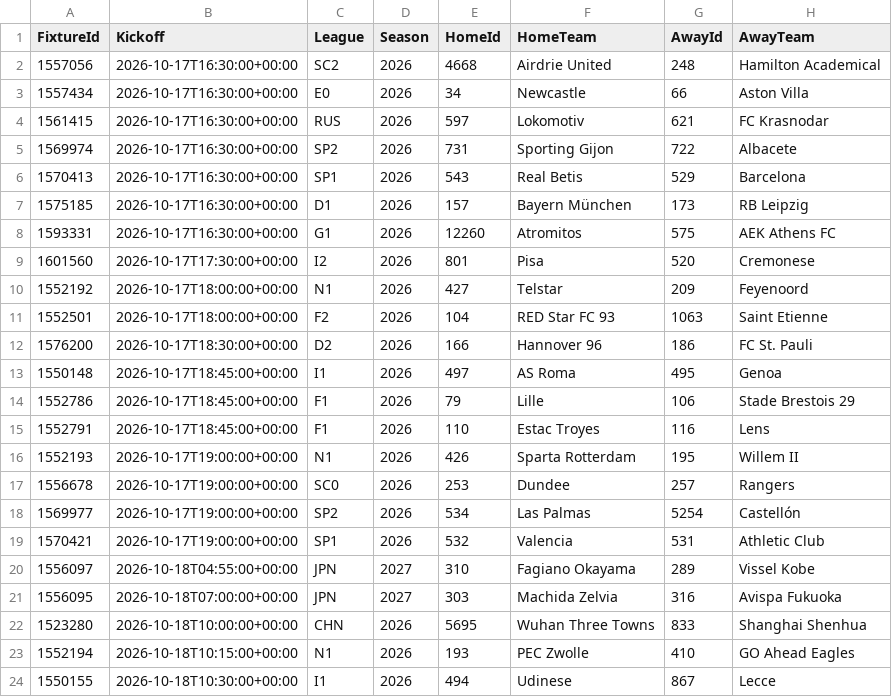
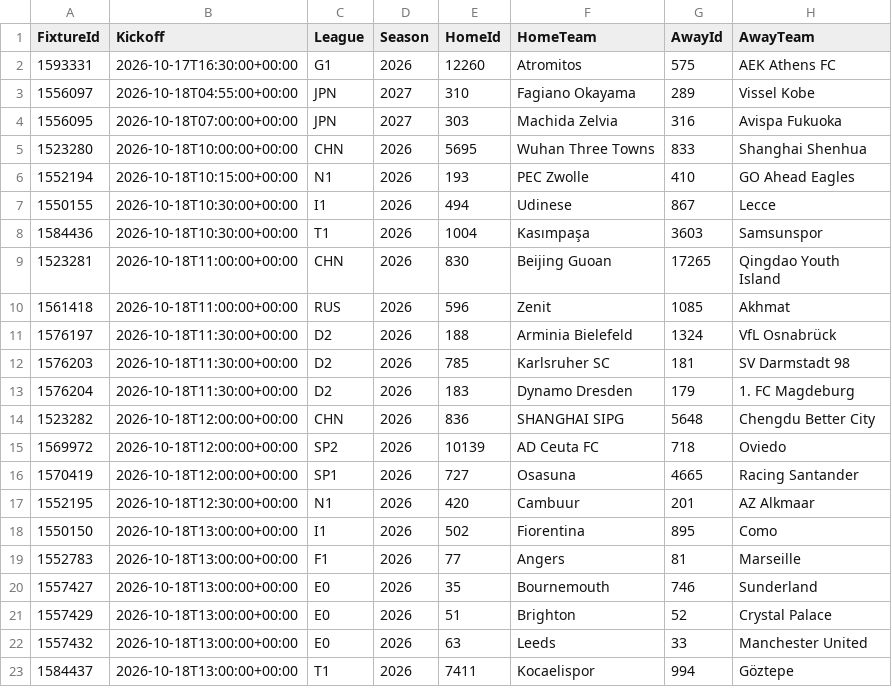
Before and after one commit to tambejasparh/epl-value-dashboard, a CSV file: data_snapshot/af_fixtures.csv, drawn as a sheet; only a part is shown; the shorter side is filled out with more unchanged rows.

```diff
--- a/data_snapshot/af_fixtures.csv
+++ b/data_snapshot/af_fixtures.csv
@@ -1,20 +1,3 @@
 FixtureId,Kickoff,League,Season,HomeId,HomeTeam,AwayId,AwayTeam
-1557056,2026-10-17T16:30:00+00:00,SC2,2026,4668,Airdrie United,248,Hamilton Academical
-1557434,2026-10-17T16:30:00+00:00,E0,2026,34,Newcastle,66,Aston Villa
-1561415,2026-10-17T16:30:00+00:00,RUS,2026,597,Lokomotiv,621,FC Krasnodar
-1569974,2026-10-17T16:30:00+00:00,SP2,2026,731,Sporting Gijon,722,Albacete
-1570413,2026-10-17T16:30:00+00:00,SP1,2026,543,Real Betis,529,Barcelona
-1575185,2026-10-17T16:30:00+00:00,D1,2026,157,Bayern München,173,RB Leipzig
 1593331,2026-10-17T16:30:00+00:00,G1,2026,12260,Atromitos,575,AEK Athens FC
-1601560,2026-10-17T17:30:00+00:00,I2,2026,801,Pisa,520,Cremonese
-1552192,2026-10-17T18:00:00+00:00,N1,2026,427,Telstar,209,Feyenoord
-1552501,2026-10-17T18:00:00+00:00,F2,2026,104,RED Star FC 93,1063,Saint Etienne
-1576200,2026-10-17T18:30:00+00:00,D2,2026,166,Hannover 96,186,FC St. Pauli
-1550148,2026-10-17T18:45:00+00:00,I1,2026,497,AS Roma,495,Genoa
-1552786,2026-10-17T18:45:00+00:00,F1,2026,79,Lille,106,Stade Brestois 29
-1552791,2026-10-17T18:45:00+00:00,F1,2026,110,Estac Troyes,116,Lens
-1552193,2026-10-17T19:00:00+00:00,N1,2026,426,Sparta Rotterdam,195,Willem II
-1556678,2026-10-17T19:00:00+00:00,SC0,2026,253,Dundee,257,Rangers
-1569977,2026-10-17T19:00:00+00:00,SP2,2026,534,Las Palmas,5254,Castellón
-1570421,2026-10-17T19:00:00+00:00,SP1,2026,532,Valencia,531,Athletic Club
 1556097,2026-10-18T04:55:00+00:00,JPN,2027,310,Fagiano Okayama,289,Vissel Kobe
```
Also changed, not shown: best_picks_log.csv, data_snapshot/af_injuries.csv, 17 other files.
